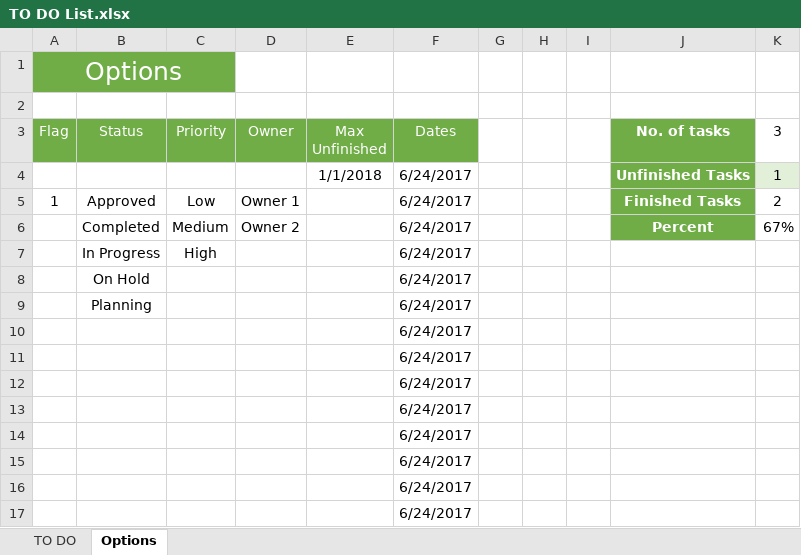
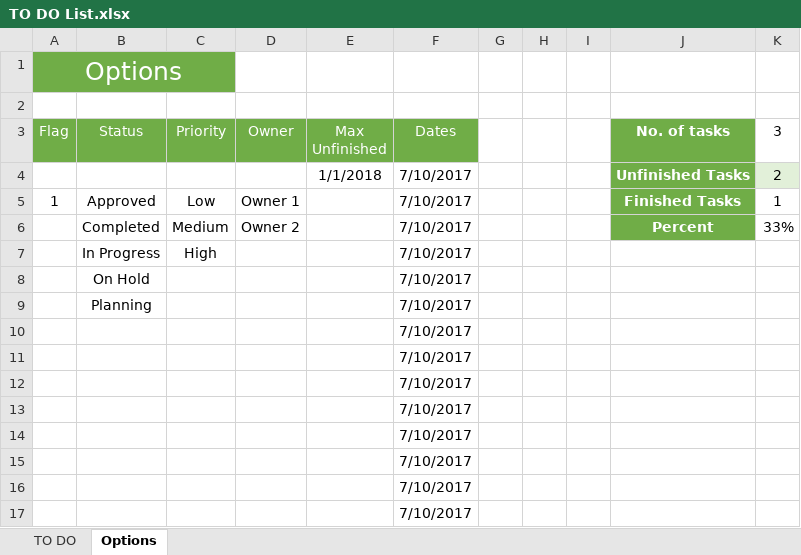
Before and after one commit to nejcltr/Excel-spreadsheet-projects, an Excel workbook: TO DO List.xlsx, sheet Options, drawn as a sheet; values as stored, in another font and other column widths than the file's, no borders; table styles not drawn; the diff names each change by its address in the sheet, - before the commit and + after, or states it on an @@ line.

Commit message:
conditional formatting when task is completed

```diff
--- a/TO DO List.xlsx (sheet Options)
+++ b/TO DO List.xlsx (sheet Options)
-F4:F17 (Dates): 6/24/2017
+F4:F17 (Dates): 7/10/2017
-K4 (3): 1
+K4 (3): 2
-K5 (3): 2
+K5 (3): 1
-K6 (3): 67%
+K6 (3): 33%
```
Also changed, not shown: sheet TO DO, charts or pictures, 1 other file.
